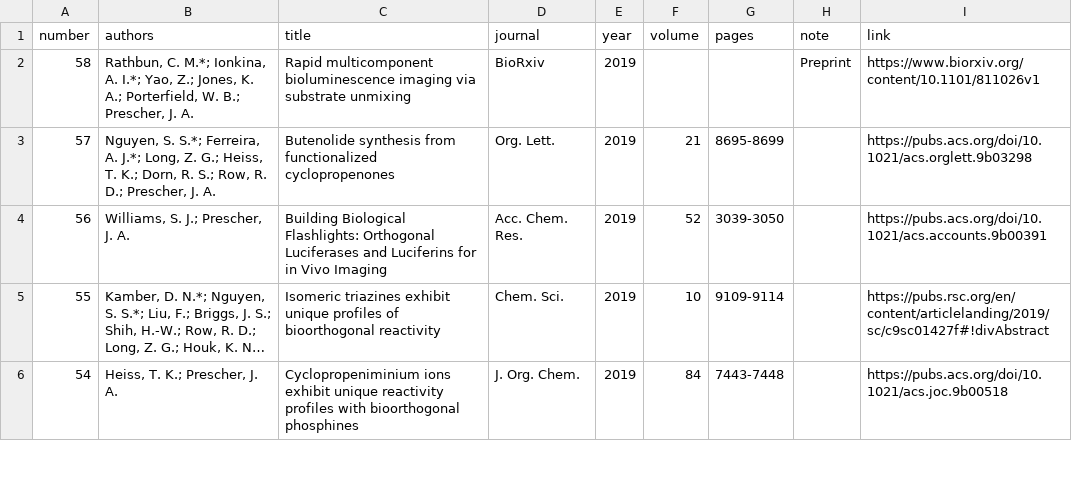
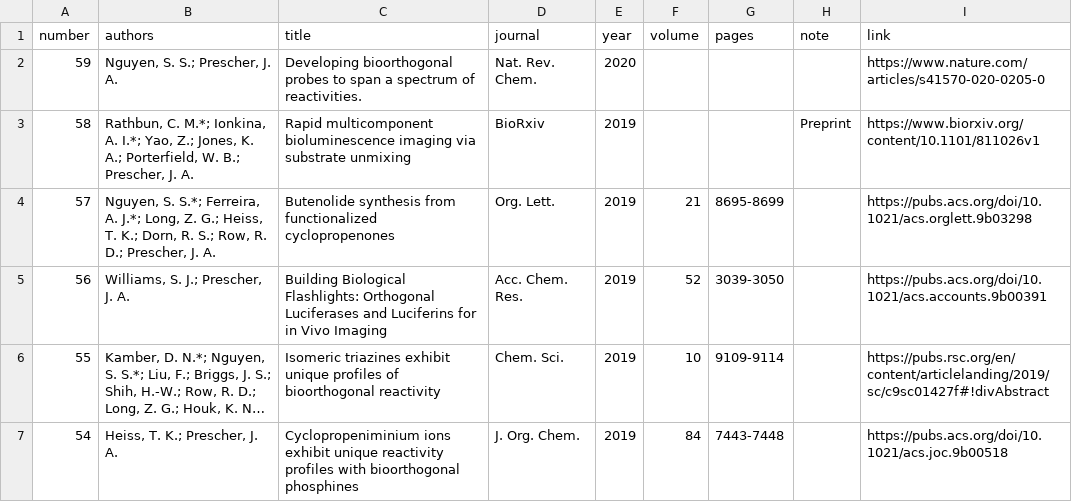
Before and after one commit to c-bun/Prescher-Lab-Site, a CSV file: _data/publications.csv, drawn as a sheet; only a part is shown; long unchanged cells end in ….

Commit message:
PrescherLabSite_July2020_Update1

```diff
--- a/_data/publications.csv
+++ b/_data/publications.csv
@@ -1,2 +1,3 @@
 number,authors,title,journal,year,volume,pages,note,link
+59,"Nguyen, S. S.; Prescher, J. A.",Developing bioorthogonal probes to span a spectrum of reactivities.,Nat. Rev. Chem. ,2020,,,,https://www.nature.com/articles/s41570-020-0205-0
 58,"Rathbun, C. M.*; Ionkina, A. I.*; Yao, Z.; Jones, K. A.; Porterfield, W. B.; Prescher, J. A.",Rapid multicomponent bioluminescence imaging via substrate unmixing,BioRxiv,2019,,,Preprint,https://www.biorxiv.org/content/10.1101/811026v1
```
Also changed, not shown: _data/group.csv, 4 other files.
